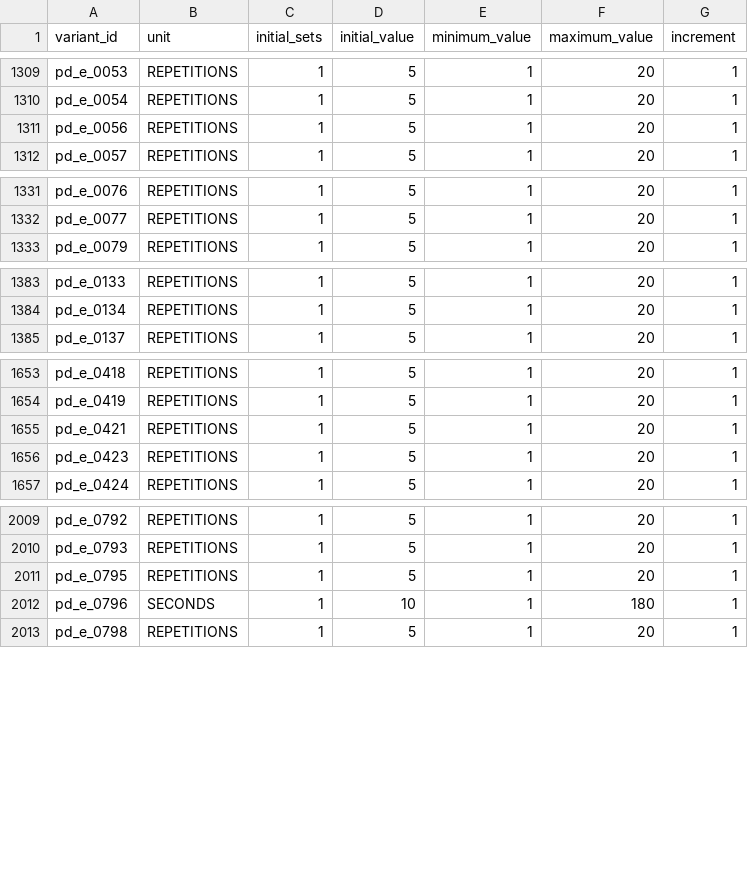
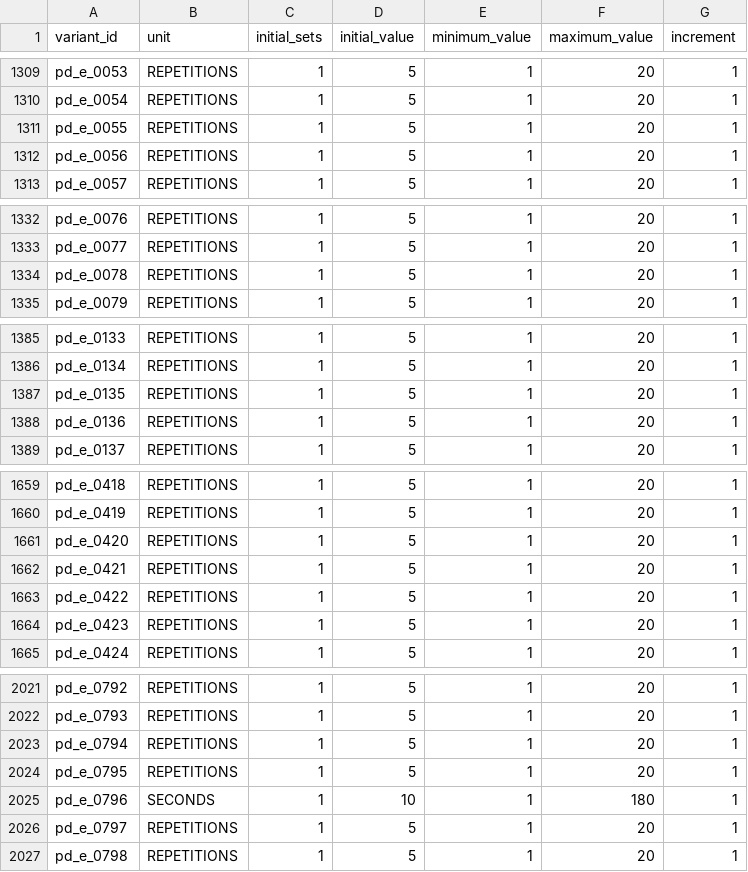
Before and after one commit to miguelpinto9988-byte/Asterion-System-Android, a TSV file: progress-engine/src/main/resources/asterion_exercises/v2/volume_profiles.tsv, drawn as a sheet; only a part is shown, gaps mark what is left out; the diff covers the shown part only; the diff names each change by its address in the sheet, - before the commit and + after, or states it on an @@ line.

```diff
--- a/progress-engine/src/main/resources/asterion_exercises/v2/volume_profiles.tsv
+++ b/progress-engine/src/main/resources/asterion_exercises/v2/volume_profiles.tsv
+row 1311: pd_e_0055 | REPETITIONS | 1 | 5 | 1 | 20 | 1
+row 1334: pd_e_0078 | REPETITIONS | 1 | 5 | 1 | 20 | 1
+row 1387: pd_e_0135 | REPETITIONS | 1 | 5 | 1 | 20 | 1
+row 1388: pd_e_0136 | REPETITIONS | 1 | 5 | 1 | 20 | 1
+row 1661: pd_e_0420 | REPETITIONS | 1 | 5 | 1 | 20 | 1
+row 1663: pd_e_0422 | REPETITIONS | 1 | 5 | 1 | 20 | 1
+row 2023: pd_e_0794 | REPETITIONS | 1 | 5 | 1 | 20 | 1
+row 2026: pd_e_0797 | REPETITIONS | 1 | 5 | 1 | 20 | 1
```
Also changed, not shown: 6 added rows elsewhere in this file, docs/datos/auditoria_dominio_publico.csv, progress-engine/src/main/resources/asterion_exercises/v2/types.tsv, 3 other files.
